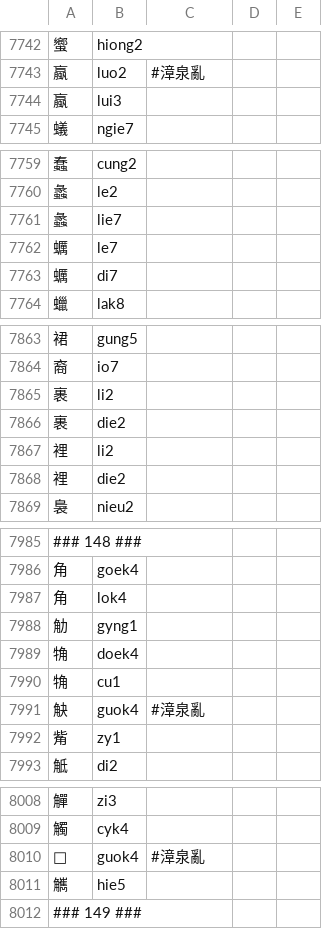
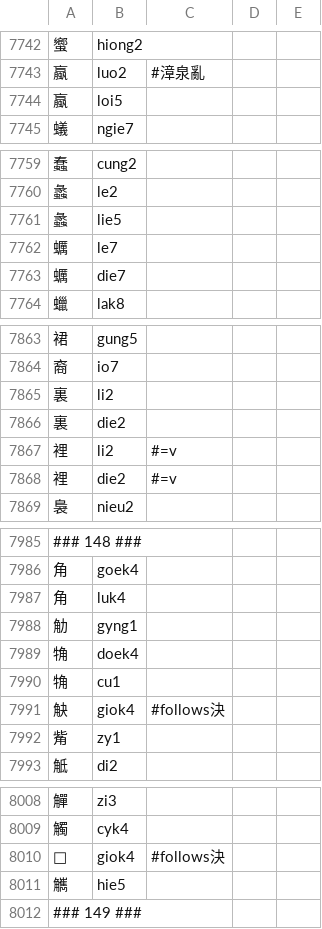
Before and after one commit to only3km/ciklinbekin, a TSV file: DFD.tsv, drawn as a sheet; only a part is shown, gaps mark what is left out; the diff covers the shown part only.

```diff
--- a/DFD.tsv
+++ b/DFD.tsv
@@ -7743,3 +7743,3 @@
 蠃	luo2	#漳泉亂
-蠃	lui3
+蠃	loi5
 蟻	ngie7
@@ -7760,5 +7760,5 @@
 蠡	le2
-蠡	lie7
+蠡	lie5
 蠣	le7
-蠣	di7
+蠣	die7
 蠟	lak8
@@ -7864,6 +7864,6 @@
 裔	io7
-裹	li2
-裹	die2
-裡	li2
-裡	die2
+裏	li2
+裏	die2
+裡	li2	#=v
+裡	die2	#=v
 裊	nieu2
@@ -7986,3 +7986,3 @@
 角	goek4
-角	lok4
+角	luk4
 觔	gyng1
@@ -7990,3 +7990,3 @@
 觕	cu1
-觖	guok4	#漳泉亂
+觖	giok4	#follows決
 觜	zy1
@@ -8009,3 +8009,3 @@
 觸	cyk4
-𧥎	guok4	#漳泉亂
+𧥎	giok4	#follows決
 觽	hie5
```
Also changed, not shown: 1 edited cell elsewhere in this file, 2 other files.
